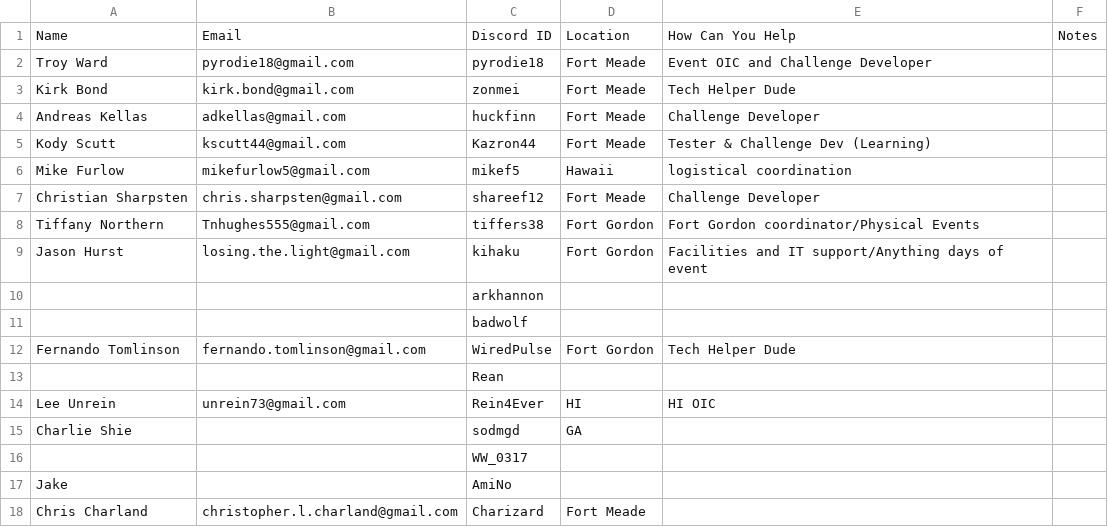
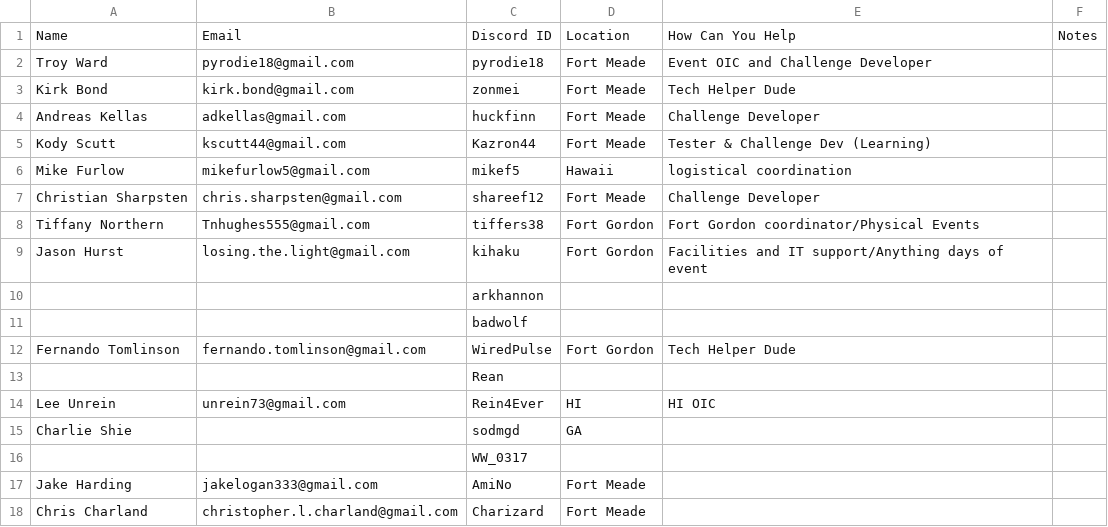
Before and after one commit to kirk-bond/ACSC-2018, a CSV file: contact.csv, drawn as a sheet; removed rows and columns are numbered as before the commit, all else as after; the diff names each change by its address in the sheet, - before the commit and + after, or states it on an @@ line.

Commit message:
Added contact information

```diff
--- a/contact.csv
+++ b/contact.csv
-row 17: Jake |  | AmiNo
+row 17: Jake Harding | jakelogan333@gmail.com | AmiNo | Fort Meade
```
